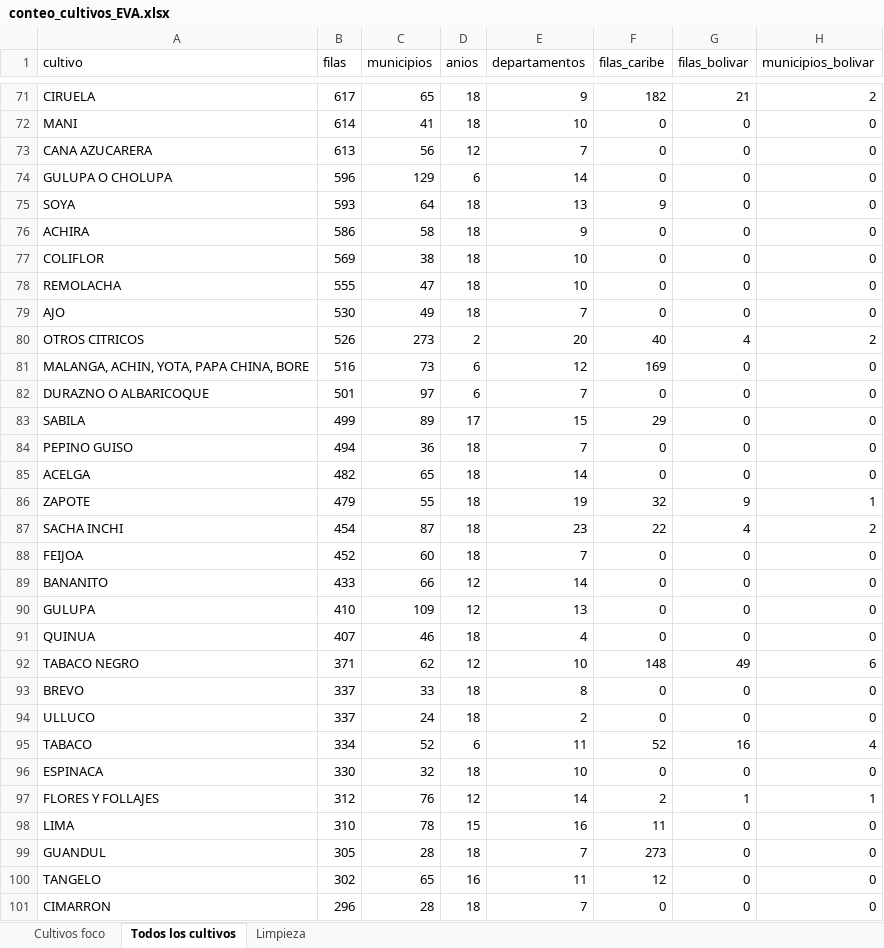
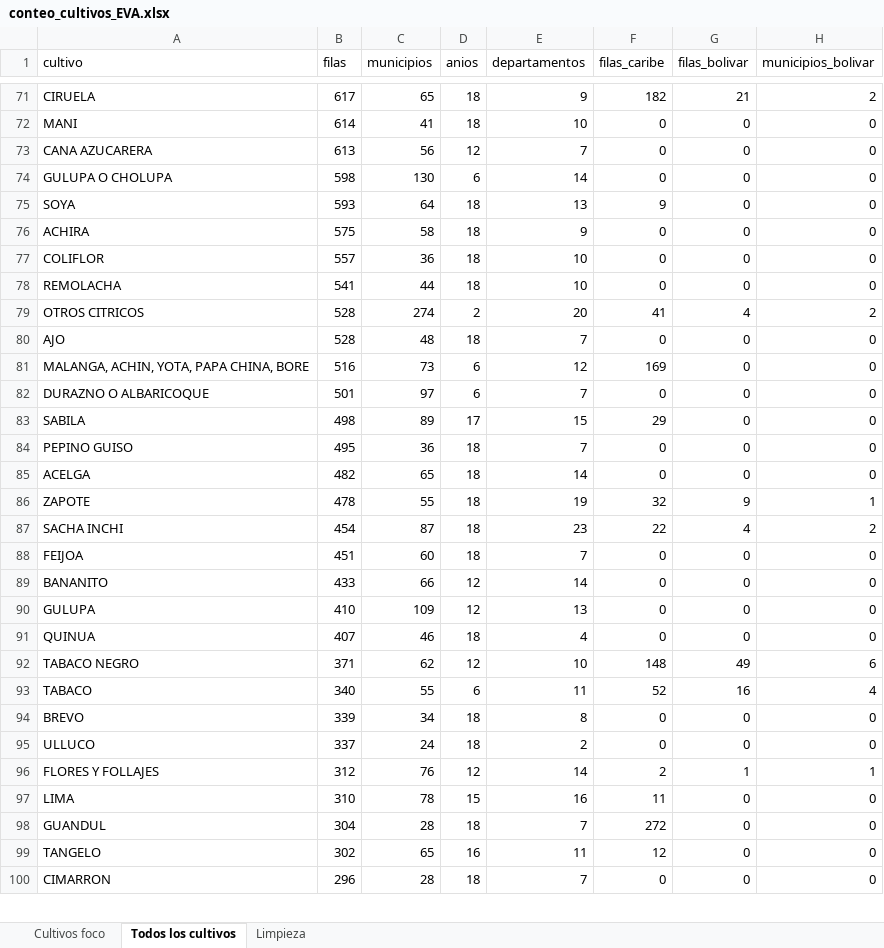
Before and after one commit to CristianB27/agropyme-ai, an Excel workbook: ml/reports/conteo_cultivos_EVA.xlsx, sheet Todos los cultivos, drawn as a sheet; only a part is shown, gaps mark what is left out; values as stored, in another font and other column widths than the file's, no borders; removed rows and columns are numbered as before the commit, all else as after; the diff covers the shown part only; the diff names each change by its address in the sheet, - before the commit and + after, or states it on an @@ line.

```diff
--- a/ml/reports/conteo_cultivos_EVA.xlsx (sheet Todos los cultivos)
+++ b/ml/reports/conteo_cultivos_EVA.xlsx (sheet Todos los cultivos)
-B74 (filas): 596
+B74 (filas): 598
-C74 (municipios): 129
+C74 (municipios): 130
-B76 (filas): 586
+B76 (filas): 575
-B77 (filas): 569
+B77 (filas): 557
-C77 (municipios): 38
+C77 (municipios): 36
-B78 (filas): 555
+B78 (filas): 541
-C78 (municipios): 47
+C78 (municipios): 44
+row 79: OTROS CITRICOS | 528 | 274 | 2 | 20 | 41 | 4 | 2
-B80 (filas): 530
+B80 (filas): 528
-C80 (municipios): 49
+C80 (municipios): 48
-row 80: OTROS CITRICOS | 526 | 273 | 2 | 20 | 40 | 4 | 2
-B83 (filas): 499
+B83 (filas): 498
-B84 (filas): 494
+B84 (filas): 495
-B86 (filas): 479
+B86 (filas): 478
-B88 (filas): 452
+B88 (filas): 451
+row 93: TABACO | 340 | 55 | 6 | 11 | 52 | 16 | 4
-B94 (filas): 337
+B94 (filas): 339
-C94 (municipios): 33
+C94 (municipios): 34
-row 95: TABACO | 334 | 52 | 6 | 11 | 52 | 16 | 4
-row 96: ESPINACA | 330 | 32 | 18 | 10 | 0 | 0 | 0
-B98 (filas): 305
+B98 (filas): 304
-F98 (filas_caribe): 273
+F98 (filas_caribe): 272
```
Also changed, not shown: 16 added rows, 15 removed rows, 15 moved rows and 89 edited cells elsewhere in this sheet, sheet Limpieza, sheet Cultivos foco, 2 other files.
